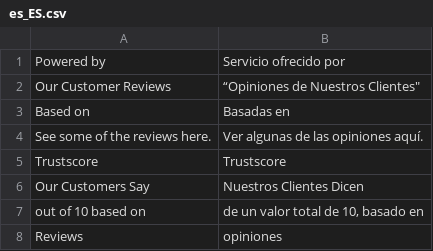
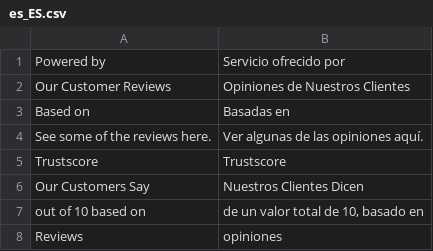
Before and after one commit to DominicFallows6/Joint-code, a CSV file: app/code/Limitless/TrustpilotApi/i18n/es_ES.csv, drawn as a sheet.

Commit message:
Fix for null value in TP Database (#249)
* Fix for null

* quote issue in translation file and font size change for footer widget

```diff
--- a/app/code/Limitless/TrustpilotApi/i18n/es_ES.csv
+++ b/app/code/Limitless/TrustpilotApi/i18n/es_ES.csv
@@ -1,3 +1,3 @@
 "Powered by",               "Servicio ofrecido por"
-"Our Customer Reviews",     “Opiniones de Nuestros Clientes"
+"Our Customer Reviews",     "Opiniones de Nuestros Clientes"
 "Based on",                 "Basadas en"
```
Also changed, not shown: 2 other files.
